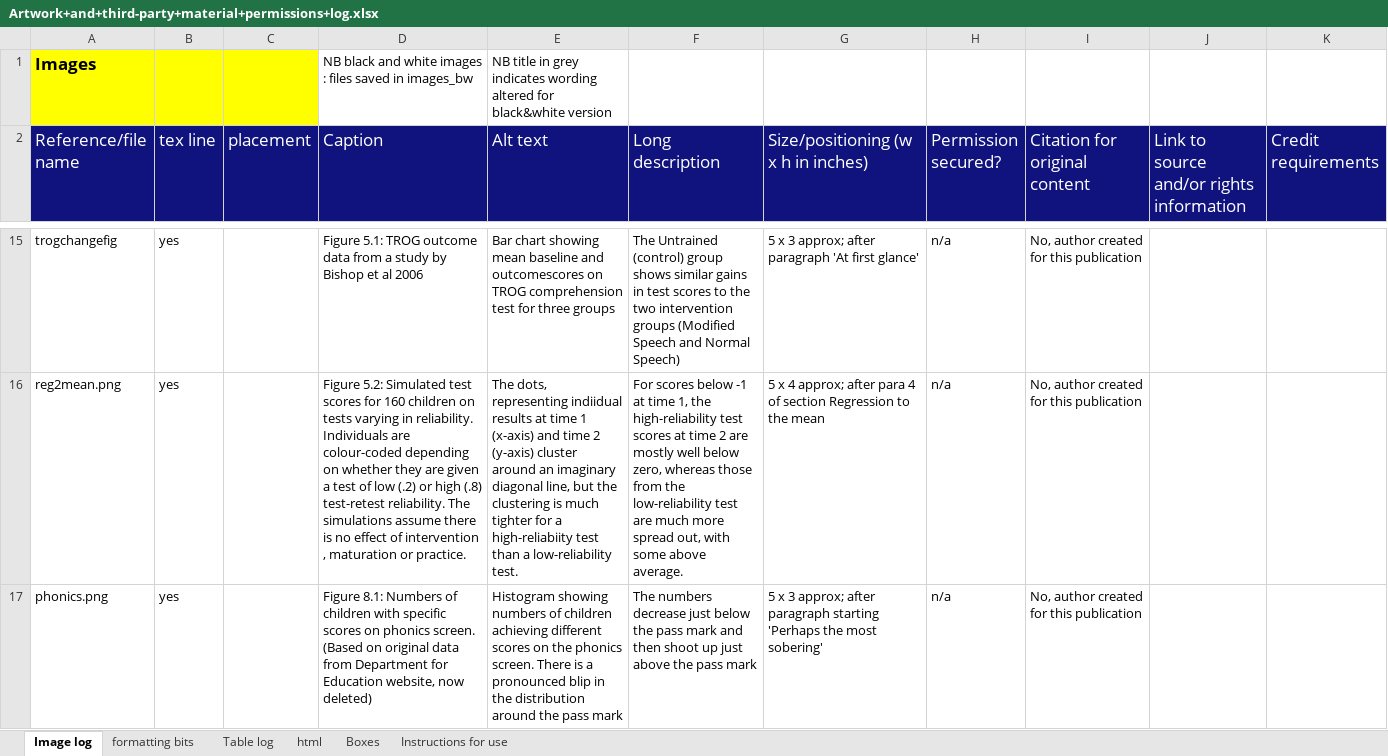
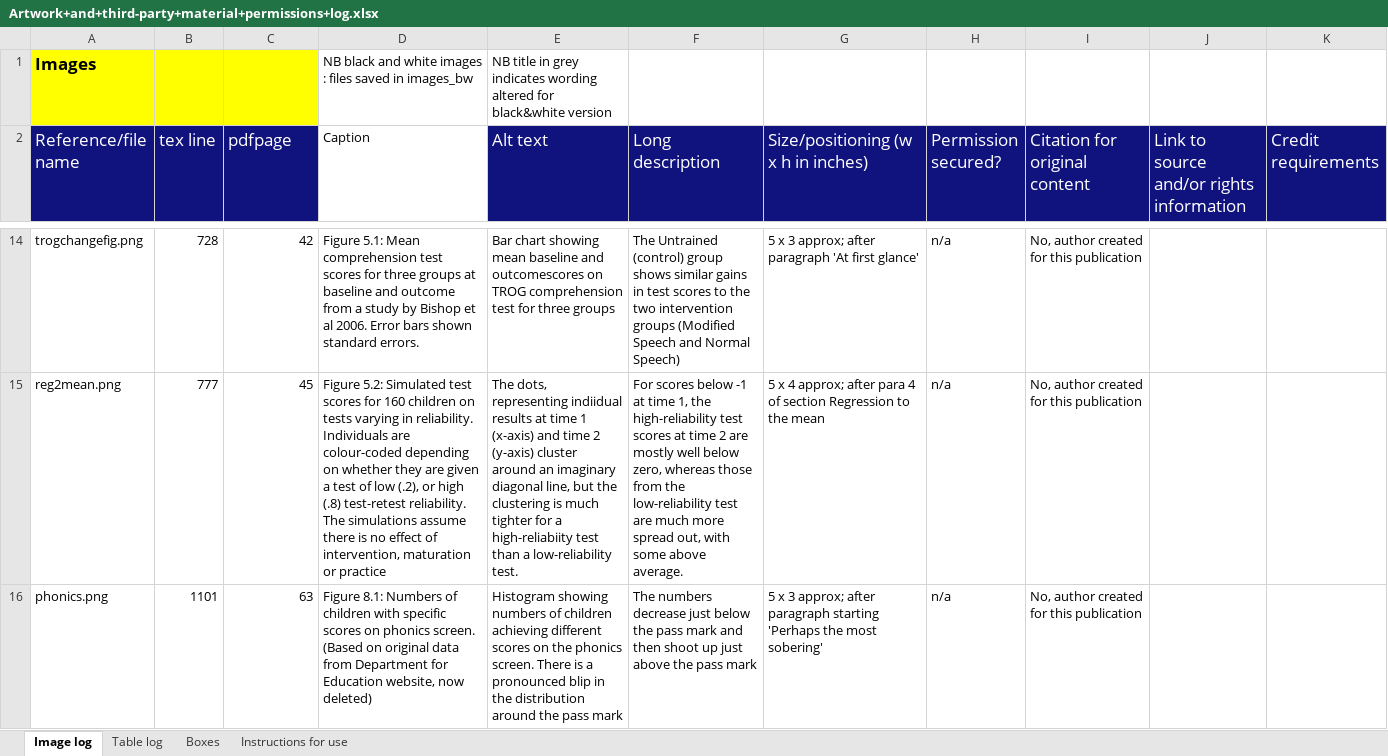
Before and after one commit to oscci/EvaluatingWhatWorks2023, an Excel workbook: publisher bits/Artwork+and+third-party+material+permissions+log.xlsx, sheet Image log, drawn as a sheet; only a part is shown, gaps mark what is left out; values as stored, in another font and other column widths than the file's, no borders; addresses are those after the commit; the diff covers the shown part only; the diff names each change by its address in the sheet, - before the commit and + after, or states it on an @@ line.

Commit message:
updated list of figs, tables etc with tex line numbers

```diff
--- a/publisher bits/Artwork+and+third-party+material+permissions+log.xlsx (sheet Image log)
+++ b/publisher bits/Artwork+and+third-party+material+permissions+log.xlsx (sheet Image log)
-sheet tab: formatting bits
-sheet tab: html
-C2: placement
+C2: pdfpage
@@ D2 fill: #10137D → none, text colour: #FFFFFF → black, text size: smaller @@
-A14 (Reference/file name): trogchangefig
+A14 (Reference/file name): trogchangefig.png
-B14 (tex line): yes
+B14 (tex line): 728
-C14 (pdfpage): (empty)
+C14 (pdfpage): 42
-D14 (Caption): Figure 5.1: TROG outcome data from a study by Bishop et al 2006
+D14 (Caption): Figure 5.1: Mean comprehension test scores for three groups at baseline and outcome from a study by Bishop et al 2006. Error bars shown standard errors.
-B15 (tex line): yes
+B15 (tex line): 777
-C15 (pdfpage): (empty)
+C15 (pdfpage): 45
-D15 (Caption): …of low (.2) or high (.8) test-retest reliability. The simulations assume there is no effect of intervention , maturation or practice.
+D15 (Caption): …of low (.2), or high (.8) test-retest reliability. The simulations assume there is no effect of intervention, maturation or practice
-B16 (tex line): yes
+B16 (tex line): 1101
-C16 (pdfpage): (empty)
+C16 (pdfpage): 63
```
Also changed, not shown: 2 added rows, 3 removed rows, 153 edited cells and cell formats elsewhere in this sheet, sheet Boxes, sheet Table log.
